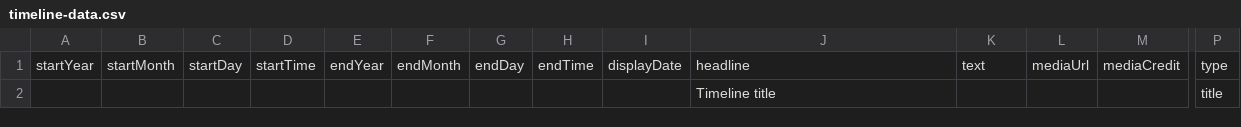
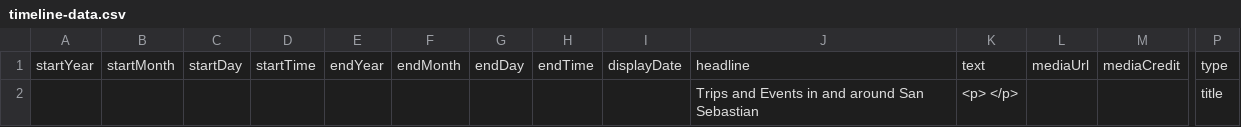
Before and after one commit to DeustoDatacom/MSGW-timeline, a CSV file: docs/group5/timeline-data.csv, drawn as a sheet; only a part is shown, gaps mark what is left out; removed rows and columns are numbered as before the commit, all else as after; rows hold the shown columns only; the diff names each change by its address in the sheet, - before the commit and + after, or states it on an @@ line.

Commit message:
Add files via upload
sample event group 5

```diff
--- a/docs/group5/timeline-data.csv
+++ b/docs/group5/timeline-data.csv
-row 2:  |  |  |  |  |  |  |  |  | Timeline title |  |  |  | title
+row 2:  |  |  |  |  |  |  |  |  | Trips and Events in and around San Sebastian | <p> </p> |  |  | title
```
